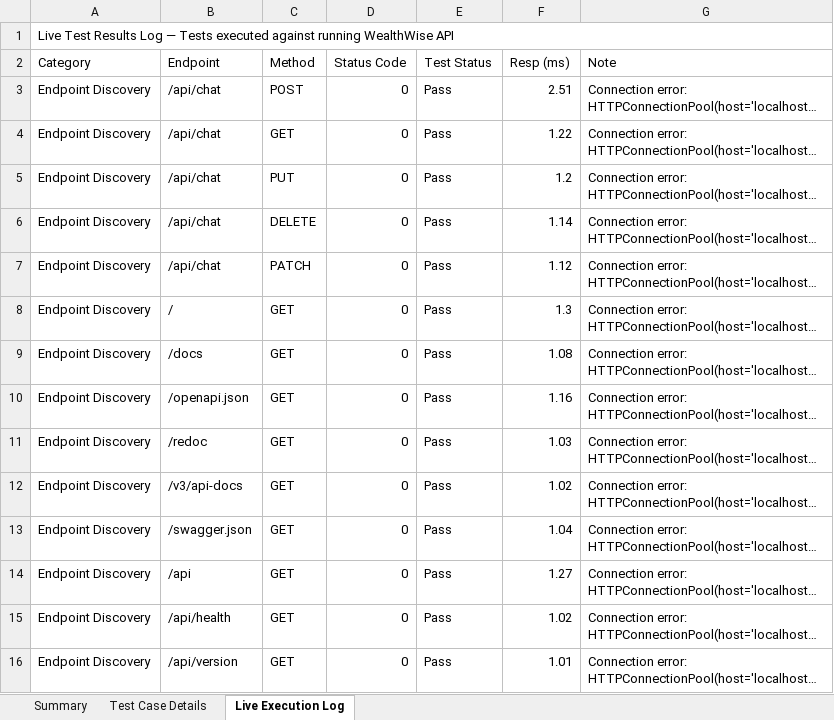
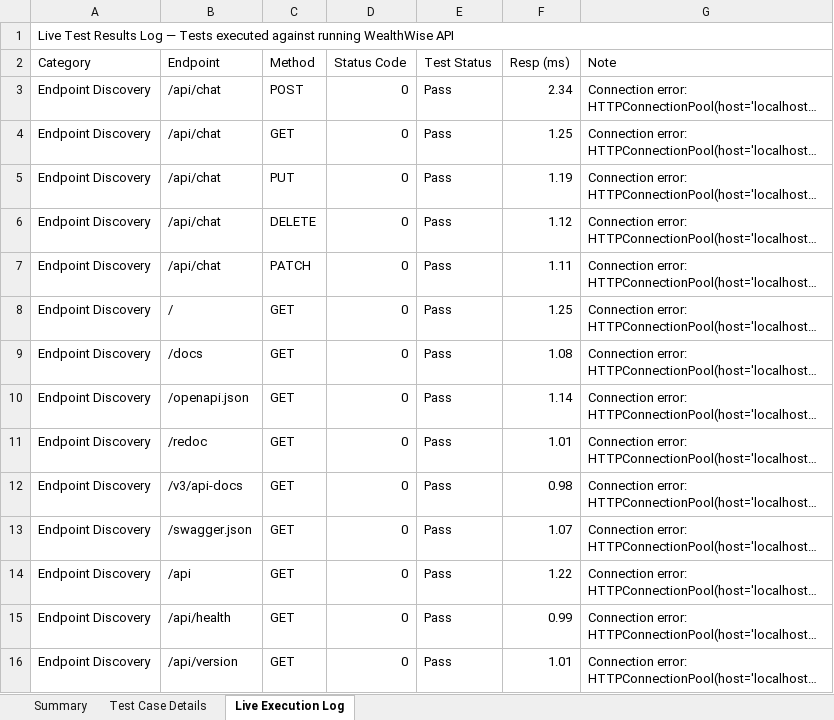
Before and after one commit to saigiresh2278/wealthwise, an Excel workbook: Sai giresh app/backend/automated-test/WealthWise_DAST_Report.xlsx, sheet Live Execution Log, drawn as a sheet; only a part is shown; long unchanged cells end in …; values as stored, in another font and other column widths than the file's, no cell formats; the diff covers the shown part only; the diff names each change by its address in the sheet, - before the commit and + after, or states it on an @@ line.

```diff
--- a/Sai giresh app/backend/automated-test/WealthWise_DAST_Report.xlsx (sheet Live Execution Log)
+++ b/Sai giresh app/backend/automated-test/WealthWise_DAST_Report.xlsx (sheet Live Execution Log)
-F3 (Resp (ms)): 2.51
+F3 (Resp (ms)): 2.34
-F4 (Resp (ms)): 1.22
+F4 (Resp (ms)): 1.25
-F5 (Resp (ms)): 1.2
+F5 (Resp (ms)): 1.19
-F6 (Resp (ms)): 1.14
+F6 (Resp (ms)): 1.12
-F7 (Resp (ms)): 1.12
+F7 (Resp (ms)): 1.11
-F8 (Resp (ms)): 1.3
+F8 (Resp (ms)): 1.25
-F10 (Resp (ms)): 1.16
+F10 (Resp (ms)): 1.14
-F11 (Resp (ms)): 1.03
+F11 (Resp (ms)): 1.01
-F12 (Resp (ms)): 1.02
+F12 (Resp (ms)): 0.98
-F13 (Resp (ms)): 1.04
+F13 (Resp (ms)): 1.07
-F14 (Resp (ms)): 1.27
+F14 (Resp (ms)): 1.22
-F15 (Resp (ms)): 1.02
+F15 (Resp (ms)): 0.99
```
Also changed, not shown: 14 added rows, 14 removed rows, 3 moved rows and 39 edited cells elsewhere in this sheet, sheet Test Case Details, sheet Summary, cell formats.
